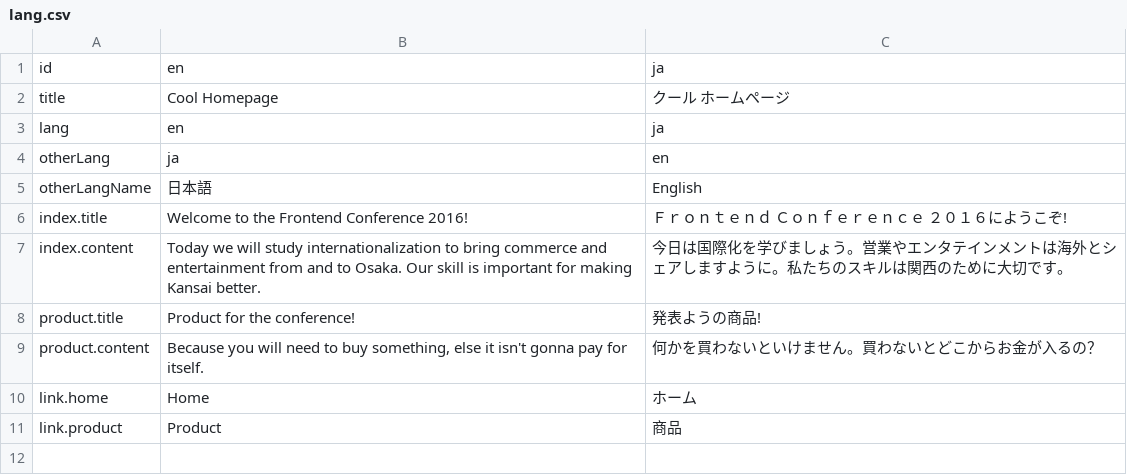
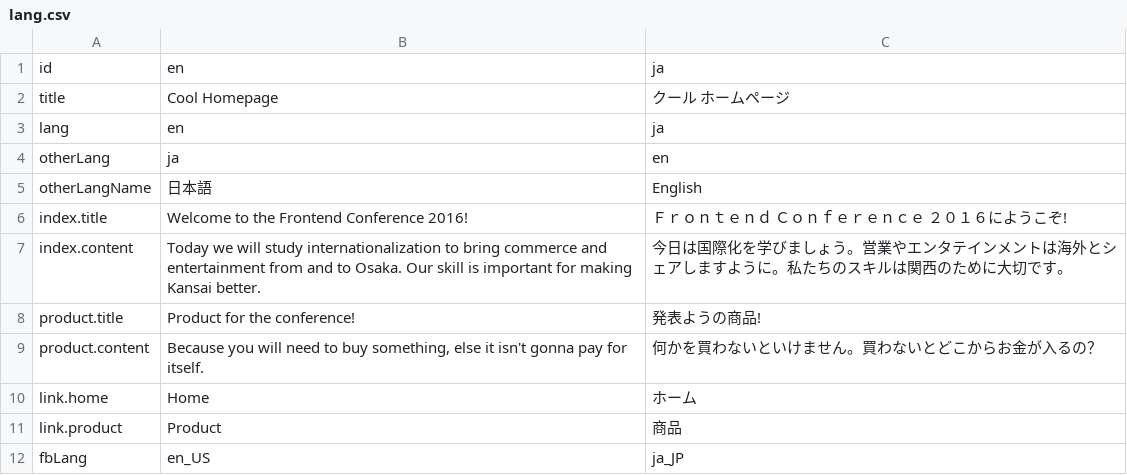
Before and after one commit to shimakyohsuke/handson, a CSV file: try_i18n/lang.csv, drawn as a sheet; the diff names each change by its address in the sheet, - before the commit and + after, or states it on an @@ line.

```diff
--- a/try_i18n/lang.csv
+++ b/try_i18n/lang.csv
+row 12: fbLang | en_US | ja_JP
```
Also changed, not shown: 1 other file.
